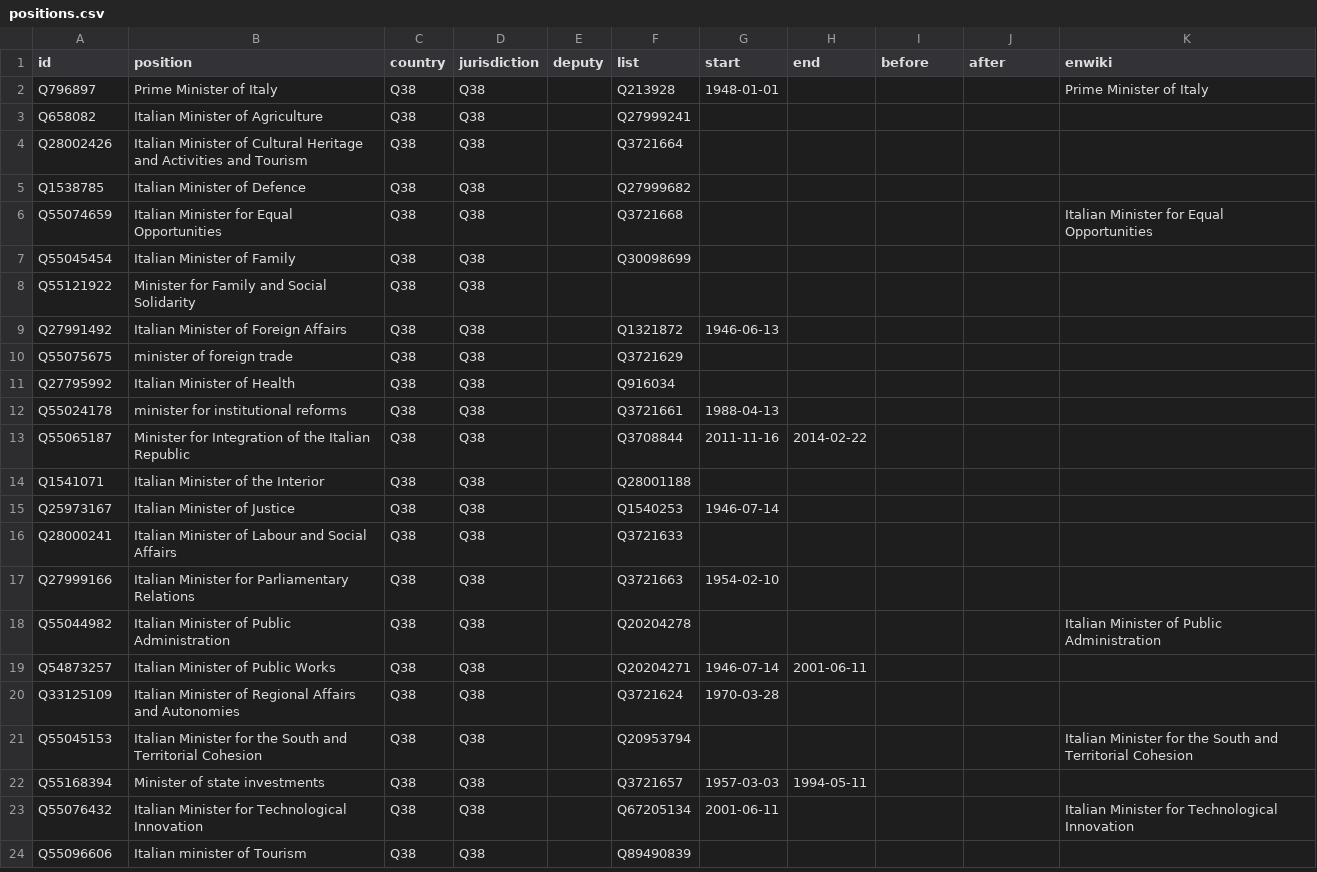
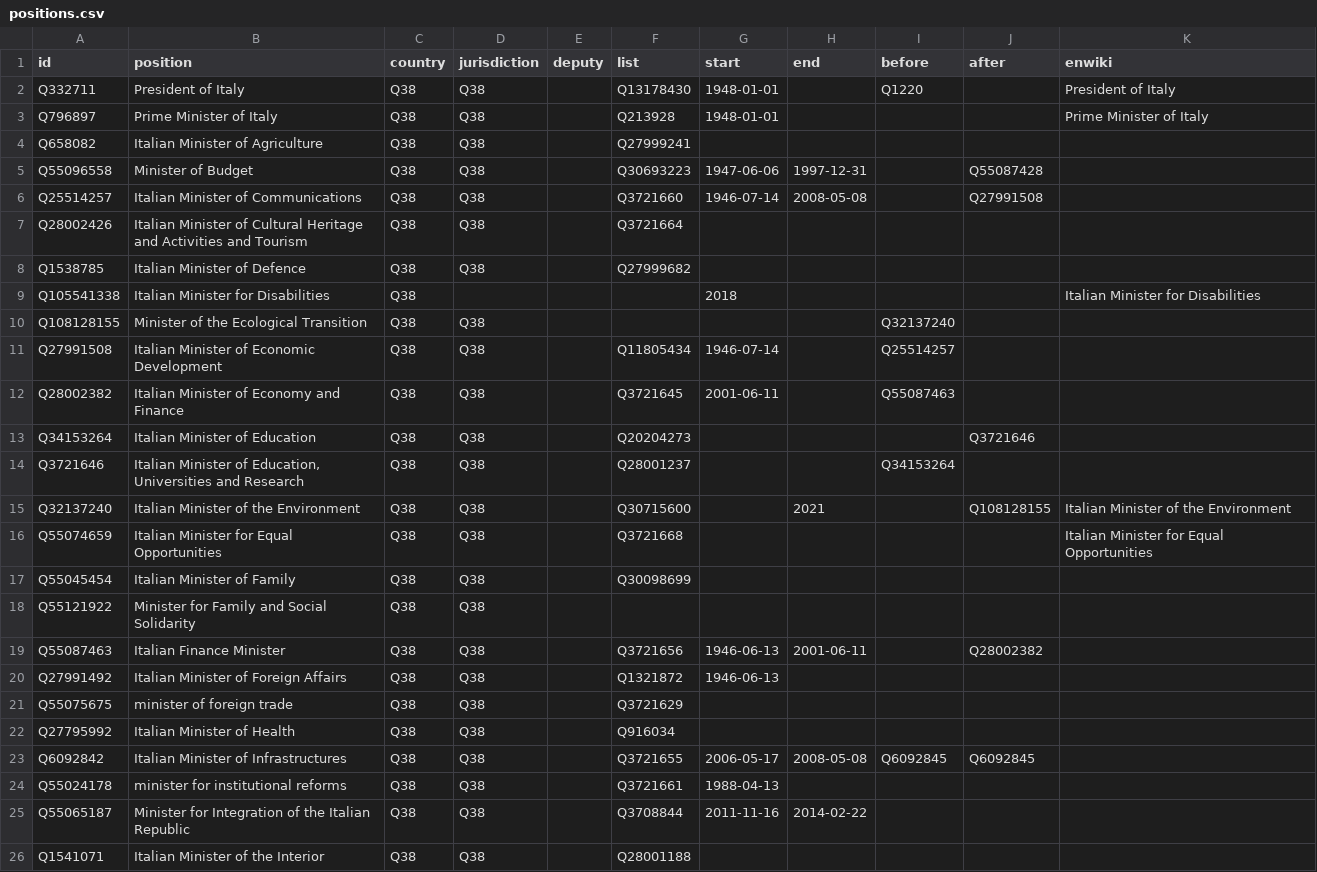
Before and after one commit to every-politician-scrapers/italy-ministers, a CSV file: html/positions.csv, drawn as a sheet; only a part is shown; the shorter side is filled out with more unchanged rows; the diff covers the shown part only.

Commit message:
PCB update

```diff
--- a/html/positions.csv
+++ b/html/positions.csv
@@ -1,6 +1,16 @@
 id,position,country,jurisdiction,deputy,list,start,end,before,after,enwiki
+Q332711,President of Italy,Q38,Q38,,Q13178430,1948-01-01,,Q1220,,President of Italy
 Q796897,Prime Minister of Italy,Q38,Q38,,Q213928,1948-01-01,,,,Prime Minister of Italy
 Q658082,Italian Minister of Agriculture,Q38,Q38,,Q27999241,,,,,
+Q55096558,Minister of Budget,Q38,Q38,,Q30693223,1947-06-06,1997-12-31,,Q55087428,
+Q25514257,Italian Minister of Communications,Q38,Q38,,Q3721660,1946-07-14,2008-05-08,,Q27991508,
 Q28002426,Italian Minister of Cultural Heritage and Activities and Tourism,Q38,Q38,,Q3721664,,,,,
 Q1538785,Italian Minister of Defence,Q38,Q38,,Q27999682,,,,,
+Q105541338,Italian Minister for Disabilities,Q38,,,,2018,,,,Italian Minister for Disabilities
+Q108128155,Minister of the Ecological Transition,Q38,Q38,,,,,Q32137240,,
+Q27991508,Italian Minister of Economic Development,Q38,Q38,,Q11805434,1946-07-14,,Q25514257,,
+Q28002382,Italian Minister of Economy and Finance,Q38,Q38,,Q3721645,2001-06-11,,Q55087463,,
+Q34153264,Italian Minister of Education,Q38,Q38,,Q20204273,,,,Q3721646,
+Q3721646,"Italian Minister of Education, Universities and Research",Q38,Q38,,Q28001237,,,Q34153264,,
+Q32137240,Italian Minister of the Environment,Q38,Q38,,Q30715600,,2021,,Q108128155,Italian Minister of the Environment
 Q55074659,Italian Minister for Equal Opportunities,Q38,Q38,,Q3721668,,,,,Italian Minister for Equal Opportunities
@@ -8,2 +18,3 @@ Q55045454,Italian Minister of Family,Q38,Q38,,Q30098699,,,,,
 Q55121922,Minister for Family and Social Solidarity,Q38,Q38,,,,,,,
+Q55087463,Italian Finance Minister,Q38,Q38,,Q3721656,1946-06-13,2001-06-11,,Q28002382,
 Q27991492,Italian Minister of Foreign Affairs,Q38,Q38,,Q1321872,1946-06-13,,,,
@@ -11,2 +22,3 @@ Q55075675,minister of foreign trade,Q38,Q38,,Q3721629,,,,,
 Q27795992,Italian Minister of Health,Q38,Q38,,Q916034,,,,,
+Q6092842,Italian Minister of Infrastructures,Q38,Q38,,Q3721655,2006-05-17,2008-05-08,Q6092845,Q6092845,
 Q55024178,minister for institutional reforms,Q38,Q38,,Q3721661,1988-04-13,,,,
```
Also changed, not shown: 3 added rows elsewhere in this file.
